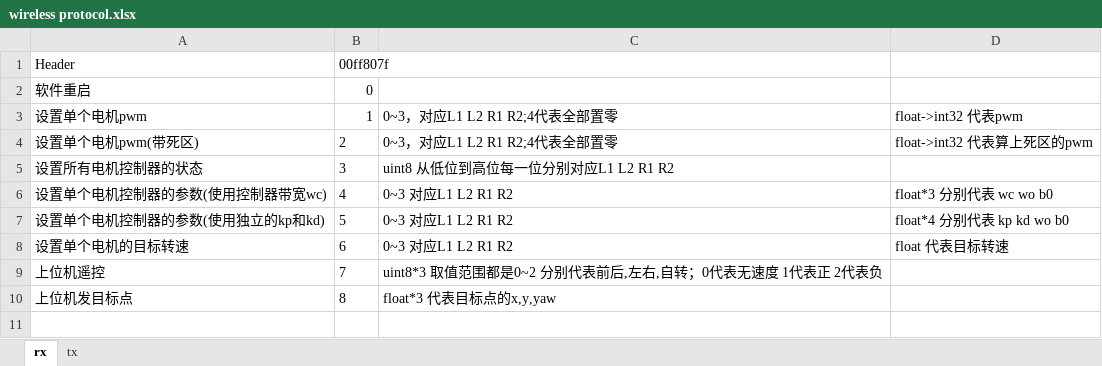
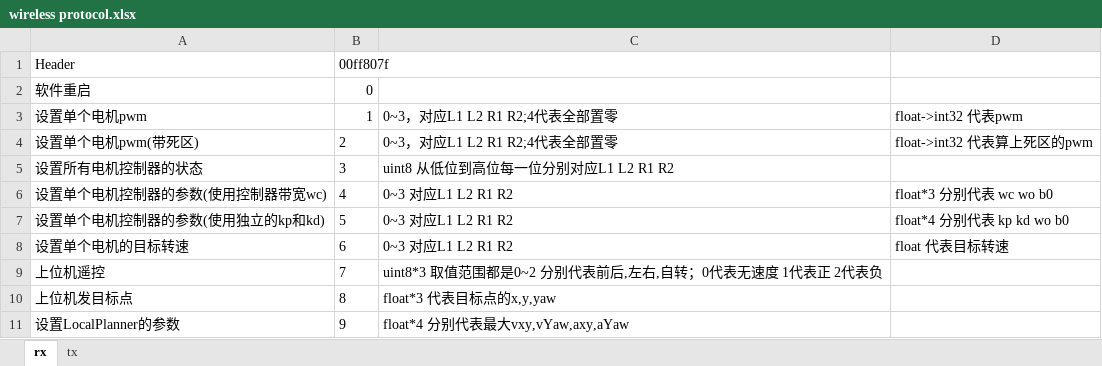
Before and after one commit to FredBill1/RT1064_Smartcar, an Excel workbook: wireless protocol.xlsx, sheet rx, drawn as a sheet; values as stored, in another font and other column widths than the file's, no borders; the diff names each change by its address in the sheet, - before the commit and + after, or states it on an @@ line.

```diff
--- a/wireless protocol.xlsx (sheet rx)
+++ b/wireless protocol.xlsx (sheet rx)
+row 11: 设置LocalPlanner的参数 | 9 | float*4 分别代表最大vxy,vYaw,axy,aYaw
```
Also changed, not shown: sheet tx, 2 other files.
